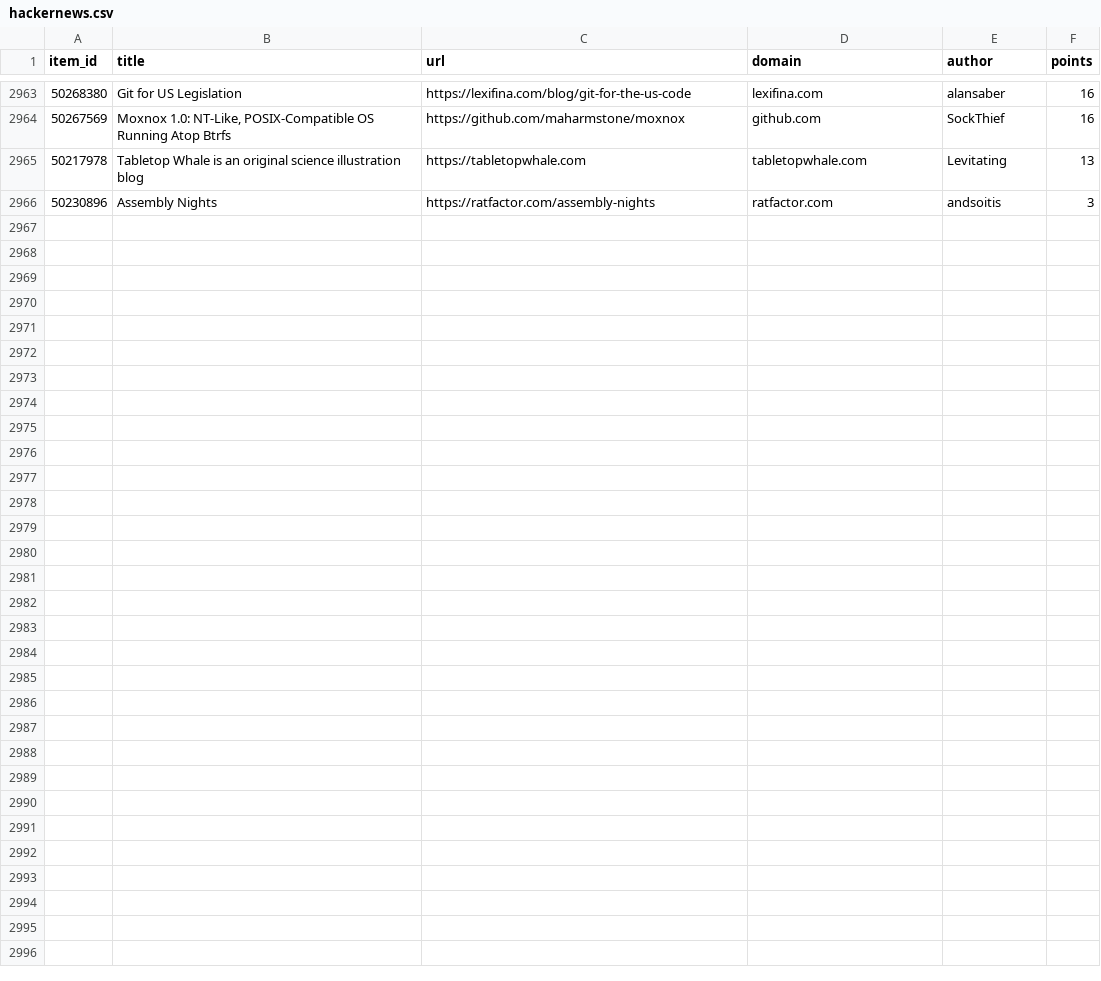
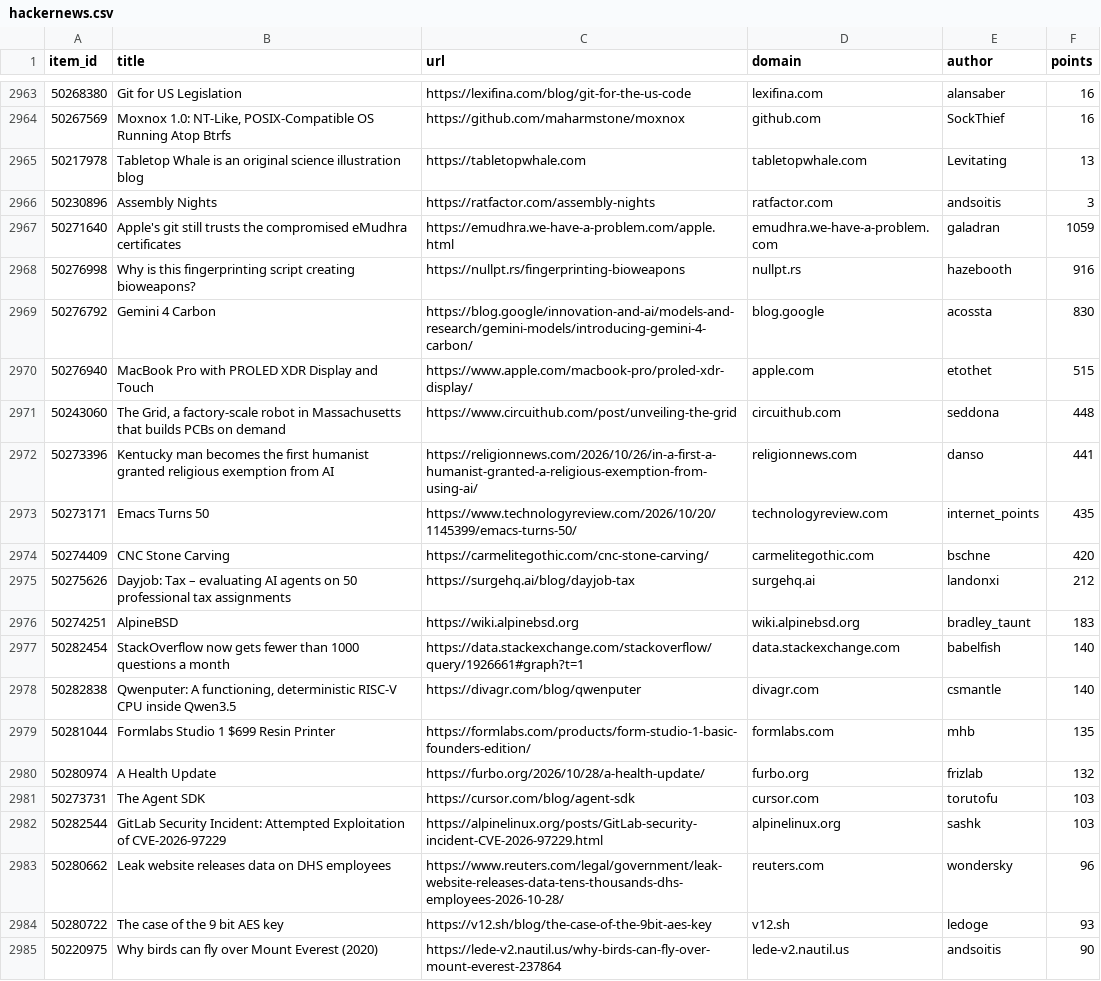
Before and after one commit to farajzada/cronos, a CSV file: data/hackernews.csv, drawn as a sheet; only a part is shown, gaps mark what is left out; the diff covers the shown part only; the diff names each change by its address in the sheet, - before the commit and + after, or states it on an @@ line.

```diff
--- a/data/hackernews.csv
+++ b/data/hackernews.csv
+row 2967: 50271640 | Apple's git still trusts the compromised eMudhra certificates | https://emudhra.we-have-a-problem.com/apple.html | emudhra.we-have-a-problem.com | galadran | 1059
+row 2968: 50276998 | Why is this fingerprinting script creating bioweapons? | https://nullpt.rs/fingerprinting-bioweapons | nullpt.rs | hazebooth | 916
+row 2969: 50276792 | Gemini 4 Carbon | https://blog.google/innovation-and-ai/models-and-research/gemini-models/introducing-gemini-4-carbon/ | blog.google | acossta | 830
+row 2970: 50276940 | MacBook Pro with PROLED XDR Display and Touch | https://www.apple.com/macbook-pro/proled-xdr-display/ | apple.com | etothet | 515
+row 2971: 50243060 | The Grid, a factory-scale robot in Massachusetts that builds PCBs on demand | https://www.circuithub.com/post/unveiling-the-grid | circuithub.com | seddona | 448
+row 2972: 50273396 | Kentucky man becomes the first humanist granted religious exemption from AI | https://religionnews.com/2026/10/26/in-a-first-a-humanist-granted-a-religious-exemption-from-using-ai/ | religionnews.com | danso | 441
+row 2973: 50273171 | Emacs Turns 50 | https://www.technologyreview.com/2026/10/20/1145399/emacs-turns-50/ | technologyreview.com | internet_points | 435
+row 2974: 50274409 | CNC Stone Carving | https://carmelitegothic.com/cnc-stone-carving/ | carmelitegothic.com | bschne | 420
+row 2975: 50275626 | Dayjob: Tax – evaluating AI agents on 50 professional tax assignments | https://surgehq.ai/blog/dayjob-tax | surgehq.ai | landonxi | 212
+row 2976: 50274251 | AlpineBSD | https://wiki.alpinebsd.org | wiki.alpinebsd.org | bradley_taunt | 183
+row 2977: 50282454 | StackOverflow now gets fewer than 1000 questions a month | https://data.stackexchange.com/stackoverflow/query/1926661#graph?t=1 | data.stackexchange.com | babelfish | 140
+row 2978: 50282838 | Qwenputer: A functioning, deterministic RISC-V CPU inside Qwen3.5 | https://divagr.com/blog/qwenputer | divagr.com | csmantle | 140
+row 2979: 50281044 | Formlabs Studio 1 $699 Resin Printer | https://formlabs.com/products/form-studio-1-basic-founders-edition/ | formlabs.com | mhb | 135
+row 2980: 50280974 | A Health Update | https://furbo.org/2026/10/28/a-health-update/ | furbo.org | frizlab | 132
+row 2981: 50273731 | The Agent SDK | https://cursor.com/blog/agent-sdk | cursor.com | torutofu | 103
+row 2982: 50282544 | GitLab Security Incident: Attempted Exploitation of CVE-2026-97229 | https://alpinelinux.org/posts/GitLab-security-incident-CVE-2026-97229.html | alpinelinux.org | sashk | 103
+row 2983: 50280662 | Leak website releases data on DHS employees | https://www.reuters.com/legal/government/leak-website-releases-data-tens-thousands-dhs-employees-2026-10-28/ | reuters.com | wondersky | 96
+row 2984: 50280722 | The case of the 9 bit AES key | https://v12.sh/blog/the-case-of-the-9bit-aes-key | v12.sh | ledoge | 93
+row 2985: 50220975 | Why birds can fly over Mount Everest (2020) | https://lede-v2.nautil.us/why-birds-can-fly-over-mount-everest-237864 | lede-v2.nautil.us | andsoitis | 90
```
Also changed, not shown: 11 added rows elsewhere in this file, 2 other files.
